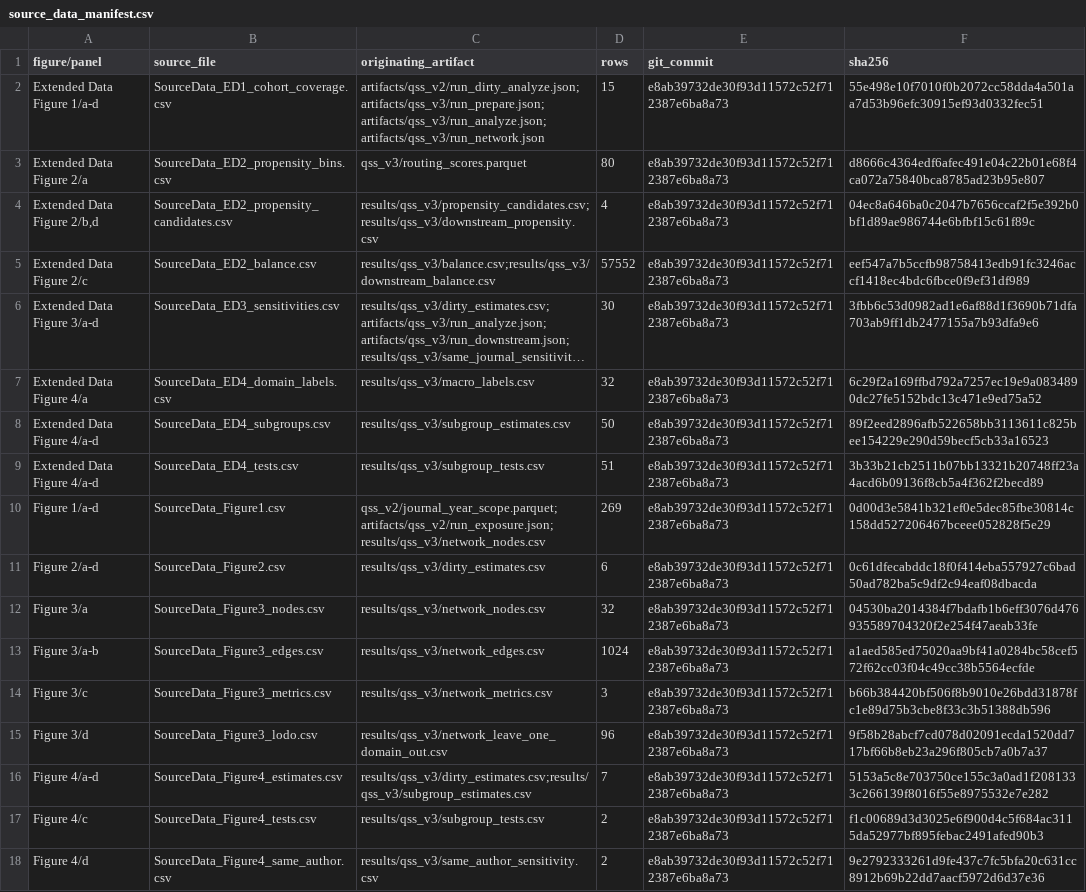
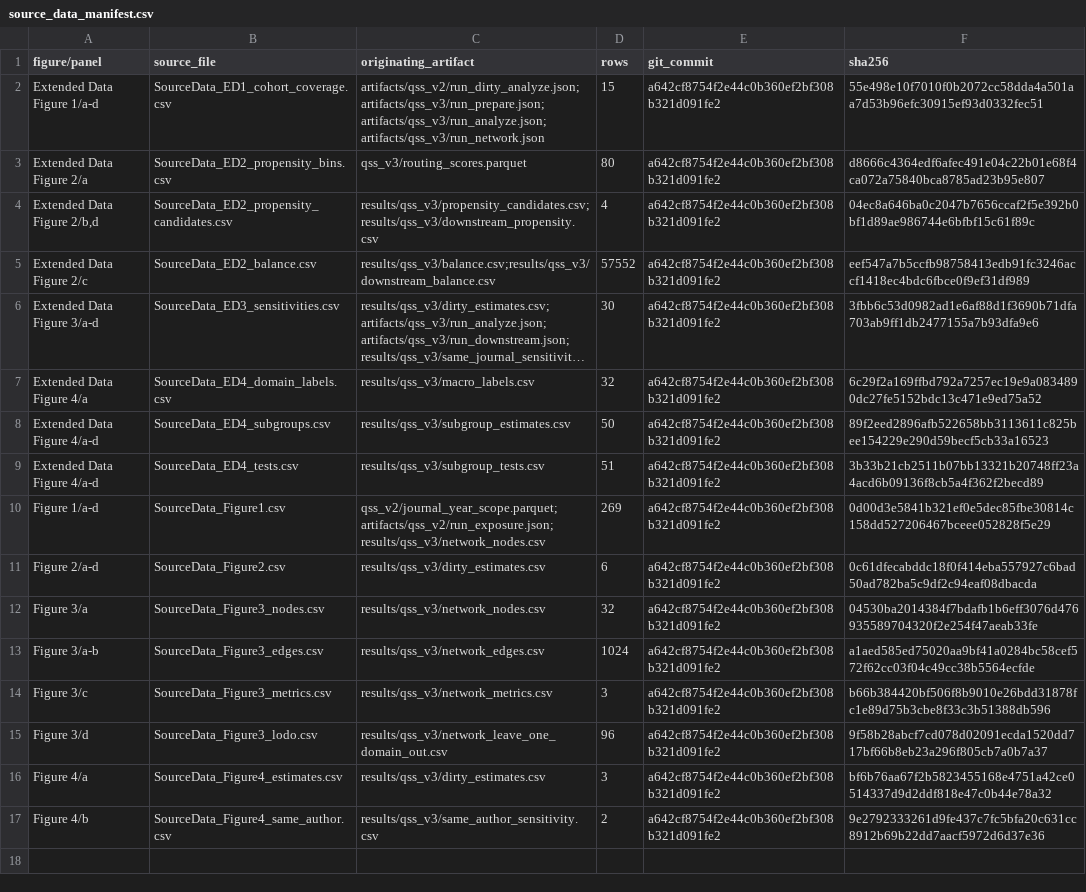
Before and after one commit to Wang-Haining/sci_diff, a CSV file: results/qss_v3/figures/source_data/source_data_manifest.csv, drawn as a sheet; long unchanged cells end in …; removed rows and columns are numbered as before the commit, all else as after; the diff names each change by its address in the sheet, - before the commit and + after, or states it on an @@ line.

```diff
--- a/results/qss_v3/figures/source_data/source_data_manifest.csv
+++ b/results/qss_v3/figures/source_data/source_data_manifest.csv
-E2:E16 (git_commit): e8ab39732de30f93d11572c52f712387e6ba8a73
+E2:E16 (git_commit): a642cf8754f2e44c0b360ef2bf308b321d091fe2
-A16 (figure/panel): Figure 4/a-d
+A16 (figure/panel): Figure 4/a
-C16 (originating_artifact): results/qss_v3/dirty_estimates.csv;results/qss_v3/subgroup_estimates.csv
+C16 (originating_artifact): results/qss_v3/dirty_estimates.csv
-D16 (rows): 7
+D16 (rows): 3
-F16 (sha256): 5153a5c8e703750ce155c3a0ad1f2081333c266139f8016f55e8975532e7e282
+F16 (sha256): bf6b76aa67f2b5823455168e4751a42ce0514337d9d2ddf818e47c0b44e78a32
-row 17: Figure 4/c | SourceData_Figure4_tests.csv | results/qss_v3/subgroup_tests.csv | 2 | e8ab39732de30f93d11572c52f712387e6ba8a73 | f1c00689d3d3025e6f900d4c5f684ac3115da52977bf895febac2491afed90b3
-A17 (figure/panel): Figure 4/d
+A17 (figure/panel): Figure 4/b
-E17 (git_commit): e8ab39732de30f93d11572c52f712387e6ba8a73
+E17 (git_commit): a642cf8754f2e44c0b360ef2bf308b321d091fe2
```
Also changed, not shown: results/qss_v3/figures/source_data/SourceData_Figure4_estimates.csv, 12 other files.
